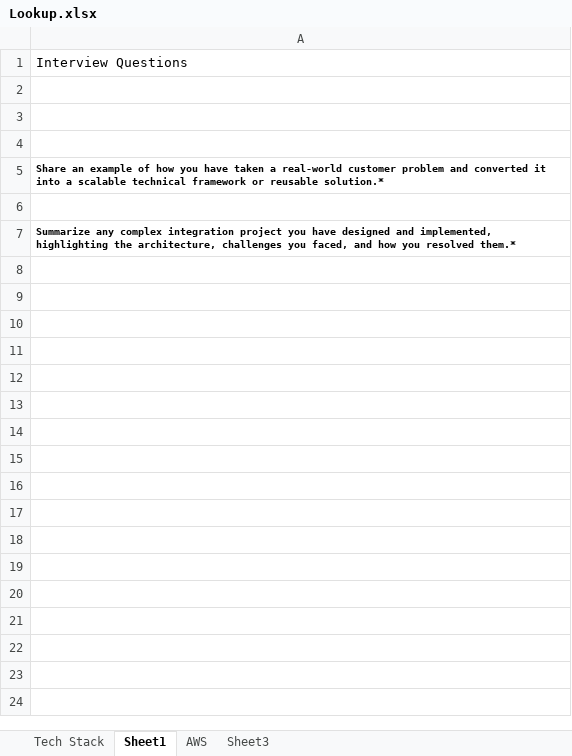
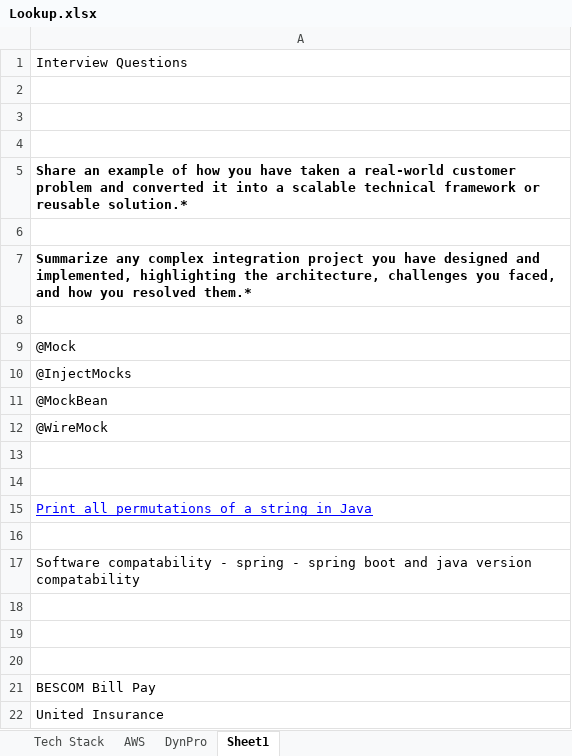
Before and after one commit to T-Gopinath/Docs, an Excel workbook: Lookup.xlsx, sheet Sheet1, drawn as a sheet; values as stored, in another font and other column widths than the file's, no borders; the diff names each change by its address in the sheet, - before the commit and + after, or states it on an @@ line.

```diff
--- a/Lookup.xlsx (sheet Sheet1)
+++ b/Lookup.xlsx (sheet Sheet1)
-sheet tab: Sheet3
+sheet tab: DynPro
@@ sheet tab order changed: Tech Stack | AWS | DynPro | Sheet1 @@
@@ A5 text size: larger @@
@@ A7 text size: larger @@
+row 8: (empty)
+row 9: @Mock
+row 10: @InjectMocks
+row 11: @MockBean
+row 12: @WireMock
+row 13: (empty)
+row 14: (empty)
+row 15: Print all permutations of a string in Java
+row 16: (empty)
+row 17: Software compatability - spring - spring boot and java version compatability
+row 18: (empty)
+row 19: (empty)
+row 20: (empty)
+row 21: BESCOM Bill Pay
+row 22: United Insurance
```
Also changed, not shown: sheet Tech Stack, 1 other file.
